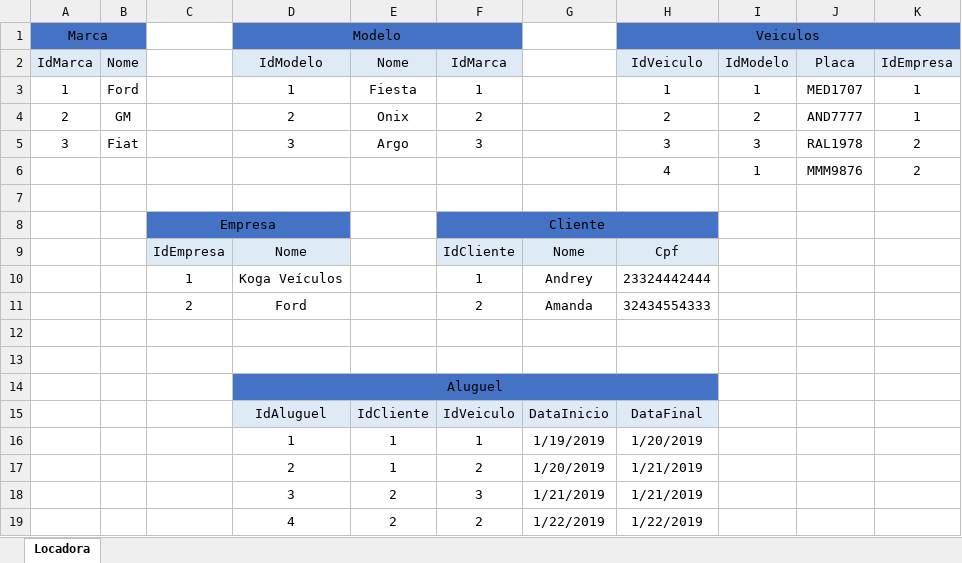
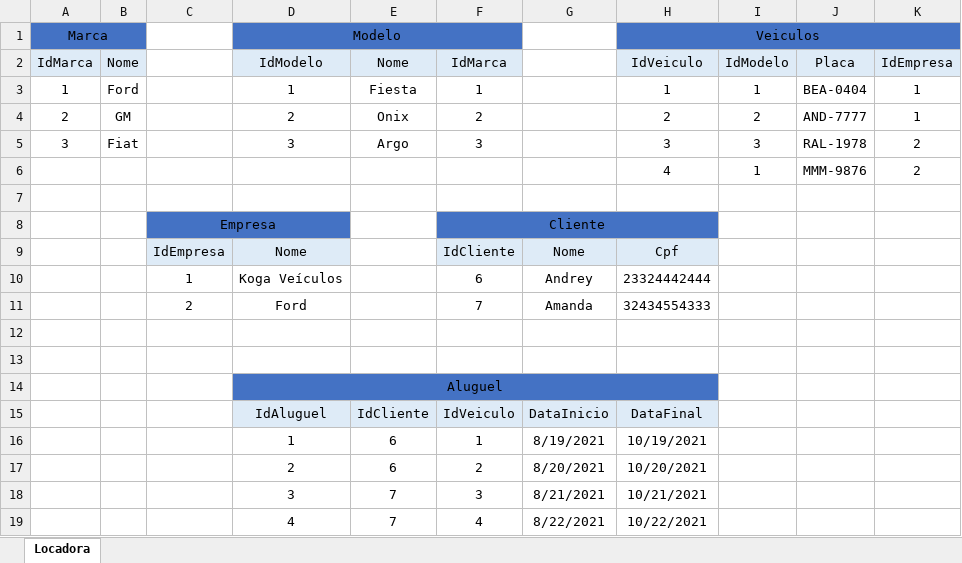
Before and after one commit to ArkDreal/senai_sprint1, an Excel workbook: exercicios/1.2-exercicio-locadora/Modelagens/modelagem-locadora-fisico.xlsx, sheet Locadora, drawn as a sheet; values as stored, in another font and other column widths than the file's, no borders; removed rows and columns are numbered as before the commit, all else as after; the diff names each change by its address in the sheet, - before the commit and + after, or states it on an @@ line.

```diff
--- a/exercicios/1.2-exercicio-locadora/Modelagens/modelagem-locadora-fisico.xlsx (sheet Locadora)
+++ b/exercicios/1.2-exercicio-locadora/Modelagens/modelagem-locadora-fisico.xlsx (sheet Locadora)
-J3: MED1707
+J3: BEA-0404
-J4: AND7777
+J4: AND-7777
-J5: RAL1978
+J5: RAL-1978
-J6: MMM9876
+J6: MMM-9876
-F10: 1
+F10: 6
-F11: 2
+F11: 7
-E16:E17: 1
+E16:E17: 6
-G16: 1/19/2019
+G16: 8/19/2021
-H16: 1/20/2019
+H16: 10/19/2021
-G17: 1/20/2019
+G17: 8/20/2021
-H17: 1/21/2019
+H17: 10/20/2021
-E18: 2
+E18: 7
-G18: 1/21/2019
+G18: 8/21/2021
-H18: 1/21/2019
+H18: 10/21/2021
-row 19:  |  |  | 4 | 2 | 2 | 1/22/2019 | 1/22/2019
+row 19:  |  |  | 4 | 7 | 4 | 8/22/2021 | 10/22/2021
```
Also changed, not shown: exercicios/1.3-exercicio-pclinics/Modelagens/Modelagem_PClinics-fisico.xlsx, 7 other files.
